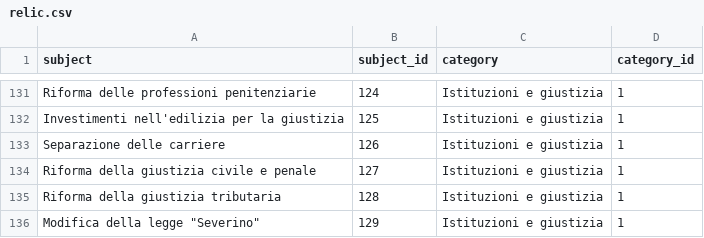
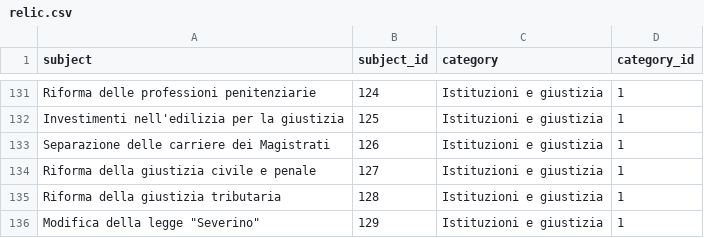
Before and after one commit to indecis-it/data, a CSV file: data/relic.csv, drawn as a sheet; only a part is shown, gaps mark what is left out.

```diff
--- a/data/relic.csv
+++ b/data/relic.csv
@@ -132,3 +132,3 @@ Riforma delle professioni penitenziarie,124,Istituzioni e giustizia,1
 Investimenti nell'edilizia per la giustizia,125,Istituzioni e giustizia,1
-Separazione delle carriere ,126,Istituzioni e giustizia,1
+Separazione delle carriere dei Magistrati,126,Istituzioni e giustizia,1
 Riforma della giustizia civile e penale,127,Istituzioni e giustizia,1
```
Also changed, not shown: data/glossary.csv, 6 other files.
